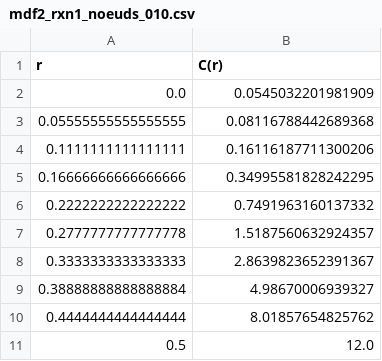
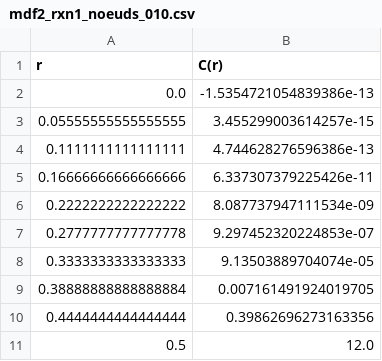
Before and after one commit to AymanBenkiran/MEC8211_Hiver2024_Devoir2, a CSV file: data/mdf2_rxn1_noeuds_010.csv, drawn as a sheet.

```diff
--- a/data/mdf2_rxn1_noeuds_010.csv
+++ b/data/mdf2_rxn1_noeuds_010.csv
@@ -1,11 +1,11 @@
 r,C(r)
-0.0,0.0545032201981909
-0.05555555555555555,0.08116788442689368
-0.1111111111111111,0.16116187711300206
-0.16666666666666666,0.34995581828242295
-0.2222222222222222,0.7491963160137332
-0.2777777777777778,1.5187560632924357
-0.3333333333333333,2.8639823652391367
-0.38888888888888884,4.98670006939327
-0.4444444444444444,8.01857654825762
+0.0,-1.5354721054839386e-13
+0.05555555555555555,3.455299003614257e-15
+0.1111111111111111,4.744628276596386e-13
+0.16666666666666666,6.337307379225426e-11
+0.2222222222222222,8.087737947111534e-09
+0.2777777777777778,9.297452320224853e-07
+0.3333333333333333,9.13503889704074e-05
+0.38888888888888884,0.007161491924019705
+0.4444444444444444,0.39862696273163356
 0.5,12.0
```
Also changed, not shown: 54 other files.
